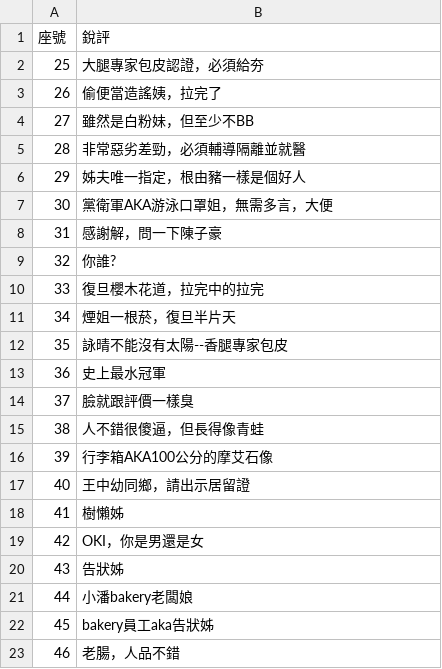
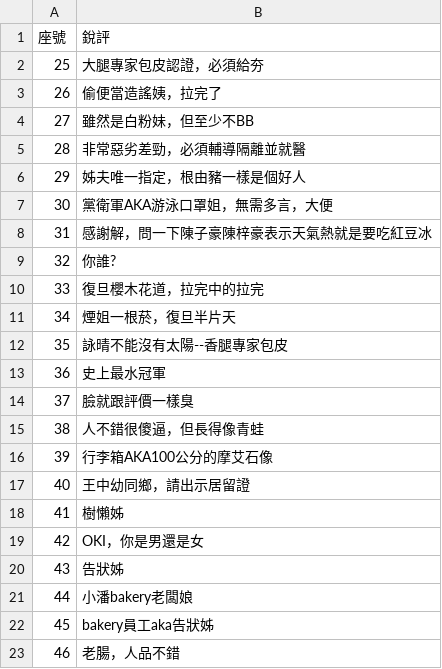
Before and after one commit to chengmatt416/Ranking, a CSV file: comments/editor_0_1765349789776.csv, drawn as a sheet.

Commit message:
Modify comment for clarity and context
Updated comment to include additional context about the weather and a reference to a dessert.

```diff
--- a/comments/editor_0_1765349789776.csv
+++ b/comments/editor_0_1765349789776.csv
@@ -7,3 +7,3 @@
 30,"黨衛軍AKA游泳口罩姐，無需多言，大便"
-31,"感謝解，問一下陳子豪"
+31,"感謝解，問一下陳子豪陳梓豪表示天氣熱就是要吃紅豆冰"
 32,"你誰?"
```
